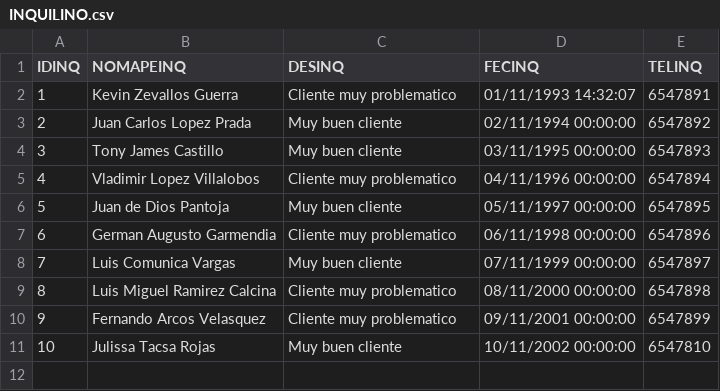
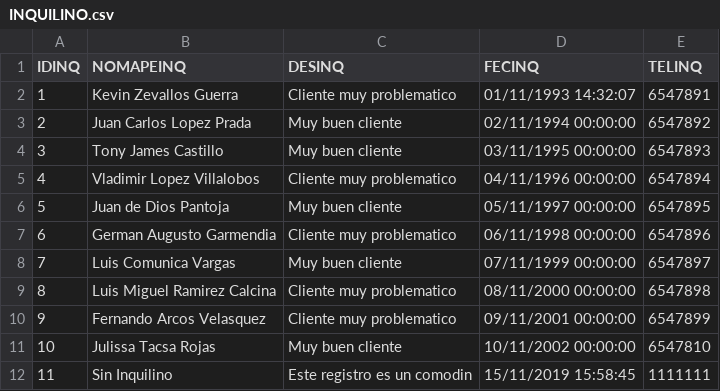
Before and after one commit to JCardenas2018/DBVIVIENDA, a CSV file: ALQUILER/Data/INQUILINO.csv, drawn as a sheet.

```diff
--- a/ALQUILER/Data/INQUILINO.csv
+++ b/ALQUILER/Data/INQUILINO.csv
@@ -11 +11,2 @@ IDINQ,NOMAPEINQ,DESINQ,FECINQ,TELINQ
 "10","Julissa Tacsa Rojas","Muy buen cliente","10/11/2002 00:00:00","6547810"
+"11","Sin Inquilino","Este registro es un comodin","15/11/2019 15:58:45","1111111"
```
Also changed, not shown: ALQUILER/Data/VIVIENDA.csv.
